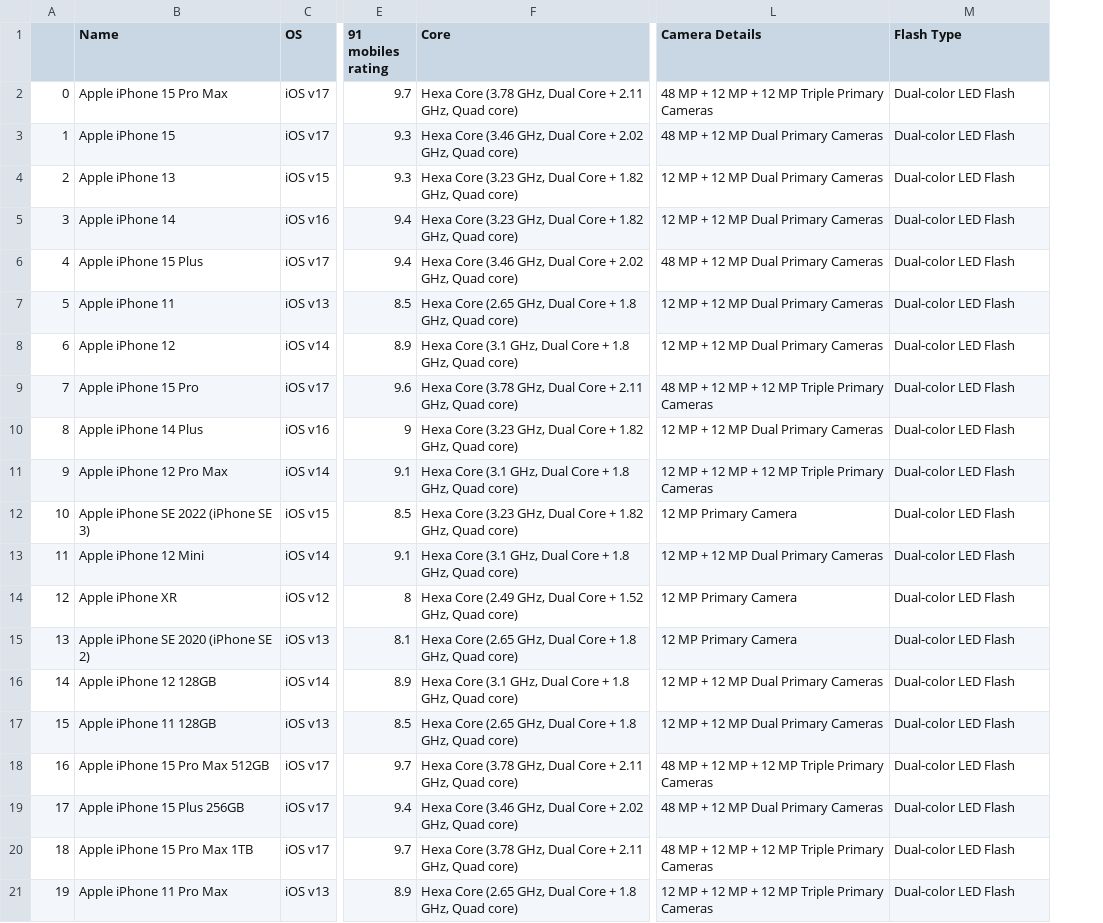
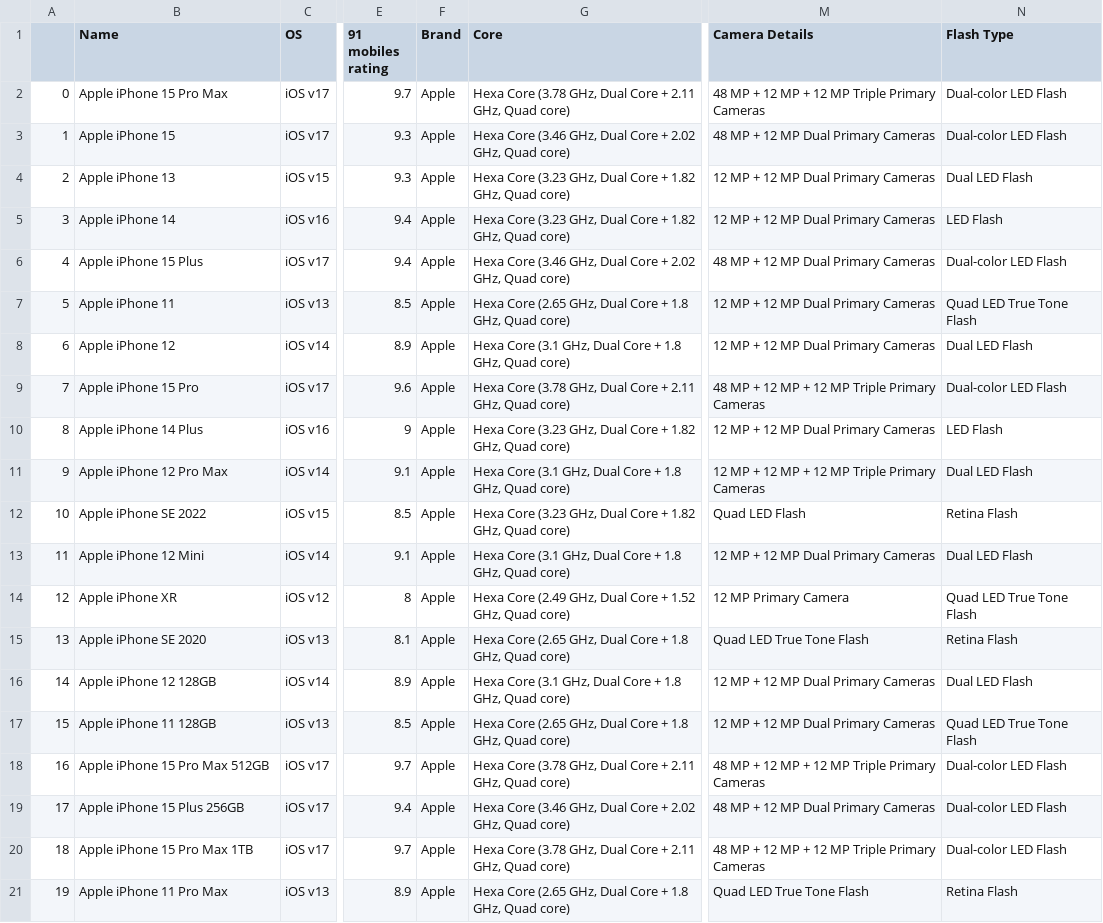
Before and after one commit to admirer77/Smartphone_Recommendation_System, a CSV file: data/Final DF/Final_apple_data.csv, drawn as a sheet; only a part is shown, gaps mark what is left out; addresses are those after the commit; the diff names each change by its address in the sheet, - before the commit and + after, or states it on an @@ line.

```diff
--- a/data/Final DF/Final_apple_data.csv
+++ b/data/Final DF/Final_apple_data.csv
+column F (Brand), rows 2-21: all Apple
-N4 (Flash Type): Dual-color LED Flash
+N4 (Flash Type): Dual LED Flash
-N5 (Flash Type): Dual-color LED Flash
+N5 (Flash Type): LED Flash
-N7 (Flash Type): Dual-color LED Flash
+N7 (Flash Type): Quad LED True Tone Flash
-N8 (Flash Type): Dual-color LED Flash
+N8 (Flash Type): Dual LED Flash
-N10 (Flash Type): Dual-color LED Flash
+N10 (Flash Type): LED Flash
-N11 (Flash Type): Dual-color LED Flash
+N11 (Flash Type): Dual LED Flash
-B12 (Name): Apple iPhone SE 2022 (iPhone SE 3)
+B12 (Name): Apple iPhone SE 2022
-M12 (Camera Details): 12 MP Primary Camera
+M12 (Camera Details): Quad LED Flash
-N12 (Flash Type): Dual-color LED Flash
+N12 (Flash Type): Retina Flash
-N13 (Flash Type): Dual-color LED Flash
+N13 (Flash Type): Dual LED Flash
-N14 (Flash Type): Dual-color LED Flash
+N14 (Flash Type): Quad LED True Tone Flash
-B15 (Name): Apple iPhone SE 2020 (iPhone SE 2)
+B15 (Name): Apple iPhone SE 2020
-M15 (Camera Details): 12 MP Primary Camera
+M15 (Camera Details): Quad LED True Tone Flash
-N15 (Flash Type): Dual-color LED Flash
+N15 (Flash Type): Retina Flash
-N16 (Flash Type): Dual-color LED Flash
+N16 (Flash Type): Dual LED Flash
-N17 (Flash Type): Dual-color LED Flash
+N17 (Flash Type): Quad LED True Tone Flash
-M21 (Camera Details): 12 MP + 12 MP + 12 MP Triple Primary Cameras
+M21 (Camera Details): Quad LED True Tone Flash
-N21 (Flash Type): Dual-color LED Flash
+N21 (Flash Type): Retina Flash
```
Also changed, not shown: data/Final DF/Final_android_data.csv, data/OS/Android_mobiles.csv, 5 other files.
